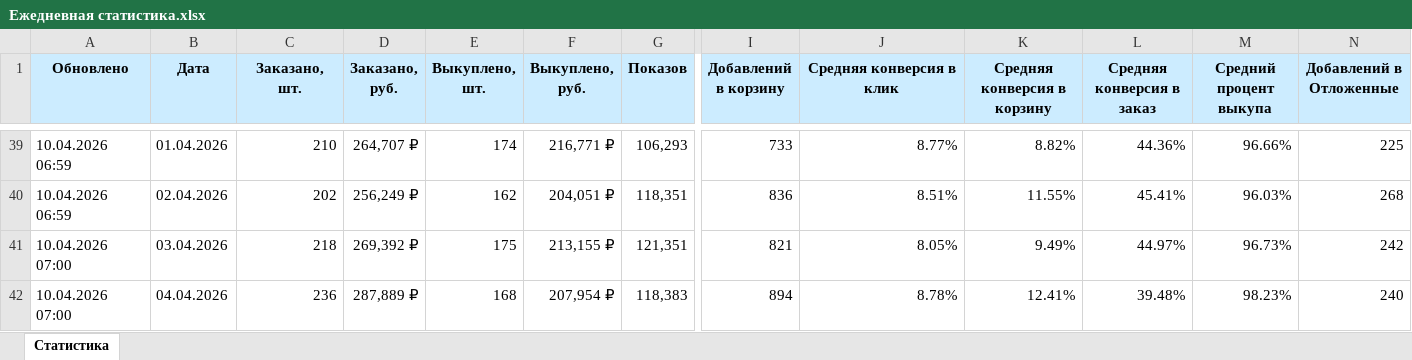
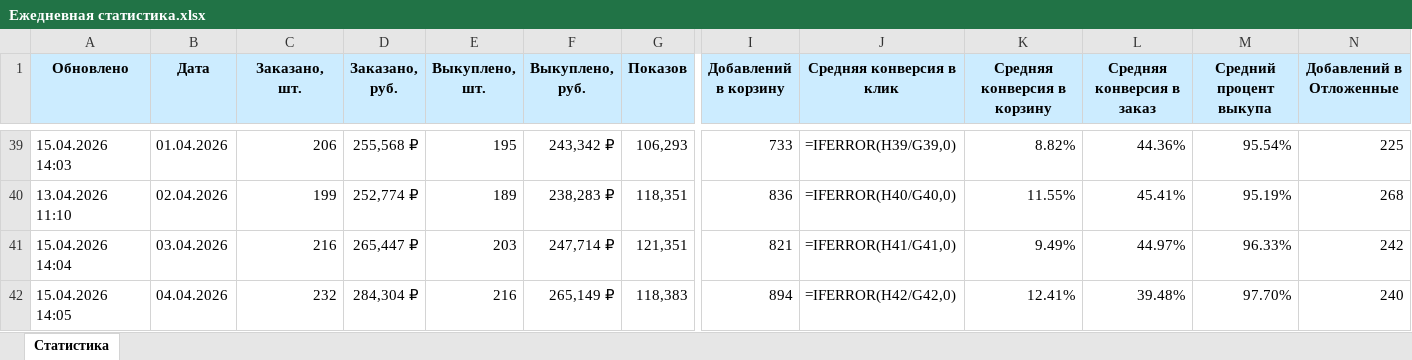
Before and after one commit to JustAlexes/Firma, an Excel workbook: Ежедневная статистика.xlsx, sheet Статистика, drawn as a sheet; only a part is shown, gaps mark what is left out; values as stored, in another font and other column widths than the file's, no borders; formulas without a stored value are shown as written; conditional formats not drawn; the diff covers the shown part only; the diff names each change by its address in the sheet, - before the commit and + after, or states it on an @@ line.

```diff
--- a/Ежедневная статистика.xlsx (sheet Статистика)
+++ b/Ежедневная статистика.xlsx (sheet Статистика)
-A39 (Обновлено): 10.04.2026 06:59
+A39 (Обновлено): 15.04.2026 14:03
-C39 (Заказано, шт.): 210
+C39 (Заказано, шт.): 206
-D39 (Заказано, руб.): 264,707 ₽
+D39 (Заказано, руб.): 255,568 ₽
-E39 (Выкуплено, шт.): 174
+E39 (Выкуплено, шт.): 195
-F39 (Выкуплено, руб.): 216,771 ₽
+F39 (Выкуплено, руб.): 243,342 ₽
-J39 (Средняя конверсия в клик): 8.77%
+J39 (Средняя конверсия в клик): =IFERROR(H39/G39,0)
-M39 (Средний процент выкупа): 96.66%
+M39 (Средний процент выкупа): 95.54%
-A40 (Обновлено): 10.04.2026 06:59
+A40 (Обновлено): 13.04.2026 11:10
-C40 (Заказано, шт.): 202
+C40 (Заказано, шт.): 199
-D40 (Заказано, руб.): 256,249 ₽
+D40 (Заказано, руб.): 252,774 ₽
-E40 (Выкуплено, шт.): 162
+E40 (Выкуплено, шт.): 189
-F40 (Выкуплено, руб.): 204,051 ₽
+F40 (Выкуплено, руб.): 238,283 ₽
-J40 (Средняя конверсия в клик): 8.51%
+J40 (Средняя конверсия в клик): =IFERROR(H40/G40,0)
-M40 (Средний процент выкупа): 96.03%
+M40 (Средний процент выкупа): 95.19%
-A41 (Обновлено): 10.04.2026 07:00
+A41 (Обновлено): 15.04.2026 14:04
-C41 (Заказано, шт.): 218
+C41 (Заказано, шт.): 216
-D41 (Заказано, руб.): 269,392 ₽
+D41 (Заказано, руб.): 265,447 ₽
-E41 (Выкуплено, шт.): 175
+E41 (Выкуплено, шт.): 203
-F41 (Выкуплено, руб.): 213,155 ₽
+F41 (Выкуплено, руб.): 247,714 ₽
-J41 (Средняя конверсия в клик): 8.05%
+J41 (Средняя конверсия в клик): =IFERROR(H41/G41,0)
-M41 (Средний процент выкупа): 96.73%
+M41 (Средний процент выкупа): 96.33%
-A42 (Обновлено): 10.04.2026 07:00
+A42 (Обновлено): 15.04.2026 14:05
-C42 (Заказано, шт.): 236
+C42 (Заказано, шт.): 232
-D42 (Заказано, руб.): 287,889 ₽
+D42 (Заказано, руб.): 284,304 ₽
-E42 (Выкуплено, шт.): 168
+E42 (Выкуплено, шт.): 216
-F42 (Выкуплено, руб.): 207,954 ₽
+F42 (Выкуплено, руб.): 265,149 ₽
-J42 (Средняя конверсия в клик): 8.78%
+J42 (Средняя конверсия в клик): =IFERROR(H42/G42,0)
-M42 (Средний процент выкупа): 98.23%
+M42 (Средний процент выкупа): 97.70%
```
Also changed, not shown: 5 added rows and 101 edited cells elsewhere in this sheet, 9 other files.
